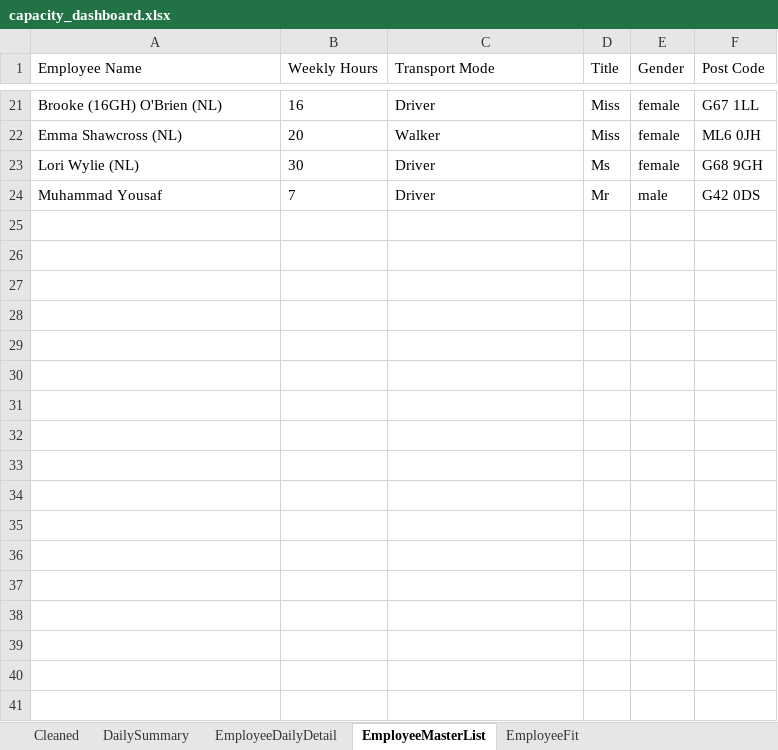
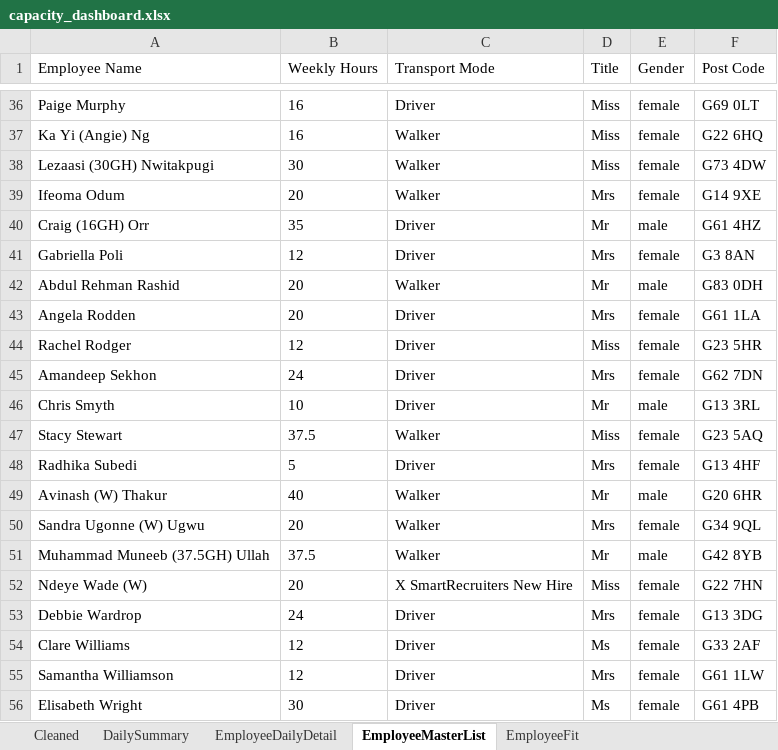
Before and after one commit to Mustansar-tech/CareCapacity, an Excel workbook: capacity_dashboard.xlsx, sheet EmployeeMasterList, drawn as a sheet; only a part is shown, gaps mark what is left out; values as stored, in another font and other column widths than the file's, no borders; removed rows and columns are numbered as before the commit, all else as after; the diff covers the shown part only; the diff names each change by its address in the sheet, - before the commit and + after, or states it on an @@ line.

```diff
--- a/capacity_dashboard.xlsx (sheet EmployeeMasterList)
+++ b/capacity_dashboard.xlsx (sheet EmployeeMasterList)
-A36 (Employee Name): Brooke (16GH) O'Brien (NL)
+A36 (Employee Name): Paige Murphy
-F36 (Post Code): G67 1LL
+F36 (Post Code): G69 0LT
+row 37: Ka Yi (Angie) Ng | 16 | Walker | Miss | female | G22 6HQ
+row 38: Lezaasi (30GH) Nwitakpugi | 30 | Walker | Miss | female | G73 4DW
+row 39: Ifeoma Odum | 20 | Walker | Mrs | female | G14 9XE
+row 40: Craig (16GH) Orr | 35 | Driver | Mr | male | G61 4HZ
+row 41: Gabriella Poli | 12 | Driver | Mrs | female | G3 8AN
+row 42: Abdul Rehman Rashid | 20 | Walker | Mr | male | G83 0DH
+row 43: Angela Rodden | 20 | Driver | Mrs | female | G61 1LA
+row 44: Rachel Rodger | 12 | Driver | Miss | female | G23 5HR
+row 45: Amandeep Sekhon | 24 | Driver | Mrs | female | G62 7DN
+row 46: Chris Smyth | 10 | Driver | Mr | male | G13 3RL
+row 47: Stacy Stewart | 37.5 | Walker | Miss | female | G23 5AQ
+row 48: Radhika Subedi | 5 | Driver | Mrs | female | G13 4HF
+row 49: Avinash (W) Thakur | 40 | Walker | Mr | male | G20 6HR
-A50 (Employee Name): Emma Shawcross (NL)
+A50 (Employee Name): Sandra Ugonne (W) Ugwu
-D50 (Title): Miss
+D50 (Title): Mrs
-F50 (Post Code): ML6 0JH
+F50 (Post Code): G34 9QL
+row 51: Muhammad Muneeb (37.5GH) Ullah | 37.5 | Walker | Mr | male | G42 8YB
+row 52: Ndeye Wade (W) | 20 | X SmartRecruiters New Hire | Miss | female | G22 7HN
+row 53: Debbie Wardrop | 24 | Driver | Mrs | female | G13 3DG
+row 54: Clare Williams | 12 | Driver | Ms | female | G33 2AF
+row 55: Samantha Williamson | 12 | Driver | Mrs | female | G61 1LW
-A56 (Employee Name): Lori Wylie (NL)
+A56 (Employee Name): Elisabeth Wright
-F56 (Post Code): G68 9GH
+F56 (Post Code): G61 4PB
-row 24: Muhammad Yousaf | 7 | Driver | Mr | male | G42 0DS
```
Also changed, not shown: 21 added rows, 6 removed rows and 35 edited cells elsewhere in this sheet, sheet Cleaned, sheet EmployeeDailyDetail, sheet DailySummary, 2 other files.
